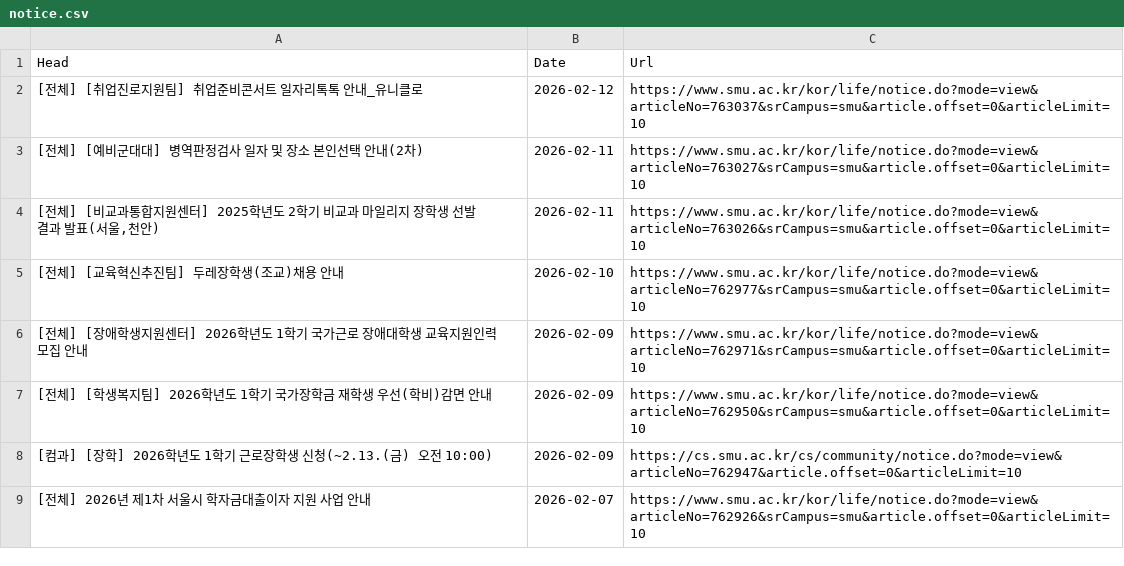
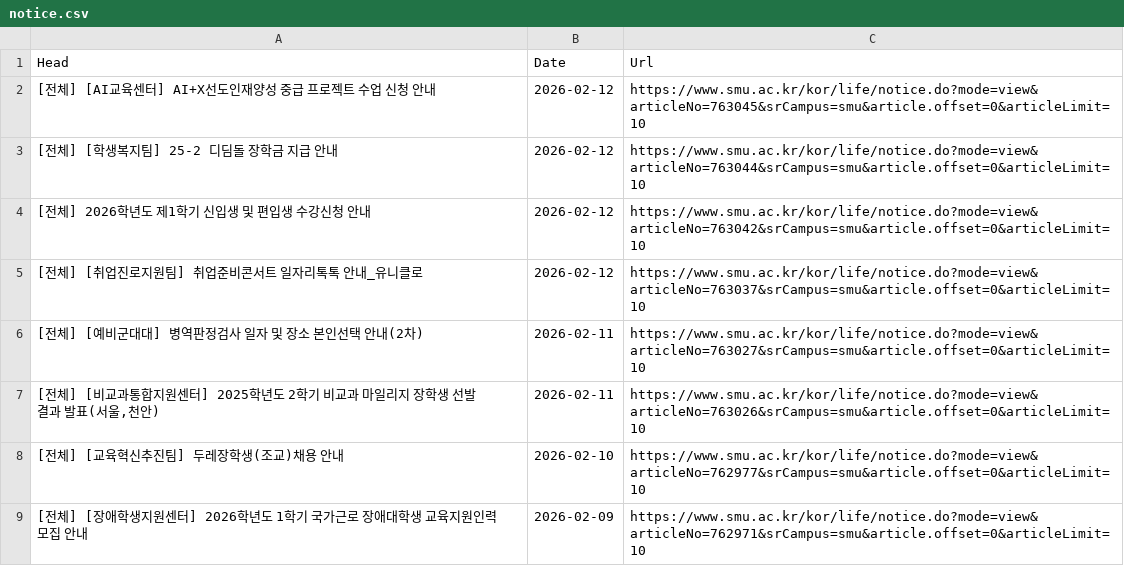
Before and after one commit to sondg921/SMU_Notice, a CSV file: notice.csv, drawn as a sheet; only a part is shown; the shorter side is filled out with more unchanged rows.

```diff
--- a/notice.csv
+++ b/notice.csv
@@ -1,2 +1,5 @@
 Head,Date,Url
+[전체] [AI교육센터] AI+X선도인재양성 중급 프로젝트 수업 신청 안내,2026-02-12,https://www.smu.ac.kr/kor/life/notice.do?mode=view&articleNo=763045&srCampus=smu&article.offset=0&articleLimit=10
+[전체] [학생복지팀] 25-2 디딤돌 장학금 지급 안내,2026-02-12,https://www.smu.ac.kr/kor/life/notice.do?mode=view&articleNo=763044&srCampus=smu&article.offset=0&articleLimit=10
+[전체] 2026학년도 제1학기 신입생 및 편입생 수강신청 안내,2026-02-12,https://www.smu.ac.kr/kor/life/notice.do?mode=view&articleNo=763042&srCampus=smu&article.offset=0&articleLimit=10
 [전체] [취업진로지원팀] 취업준비콘서트 일자리톡톡 안내_유니클로,2026-02-12,https://www.smu.ac.kr/kor/life/notice.do?mode=view&articleNo=763037&srCampus=smu&article.offset=0&articleLimit=10
```
Also changed, not shown: 1 other file.
